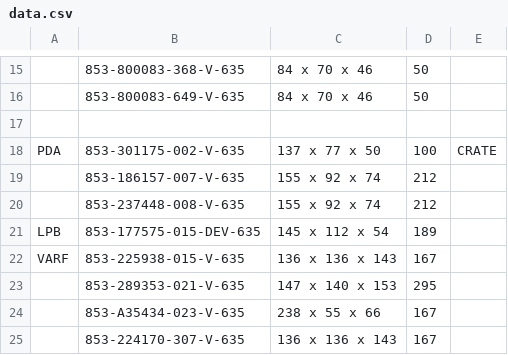
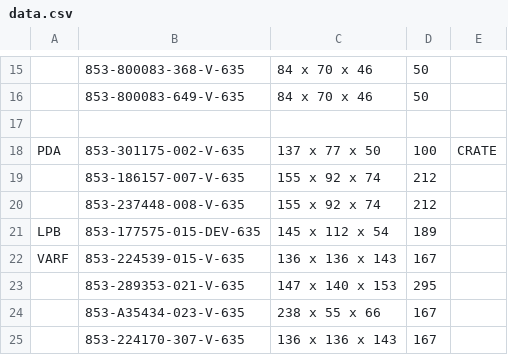
Before and after one commit to Zack9725/Shipping, a CSV file: data.csv, drawn as a sheet; only a part is shown, gaps mark what is left out.

Commit message:
Auto-update PN data 2026-08-19T02:50:14.767Z

```diff
--- a/data.csv
+++ b/data.csv
@@ -21,3 +21,3 @@ PDA,853-301175-002-V-635,137 x 77 x 50 ,100,CRATE
 LPB,853-177575-015-DEV-635,145 x 112 x 54,189,
-VARF,853-225938-015-V-635,136 x 136 x 143 ,167,
+VARF,853-224539-015-V-635,136 x 136 x 143 ,167,
 ,853-289353-021-V-635,147 x 140 x 153 ,295,
```
